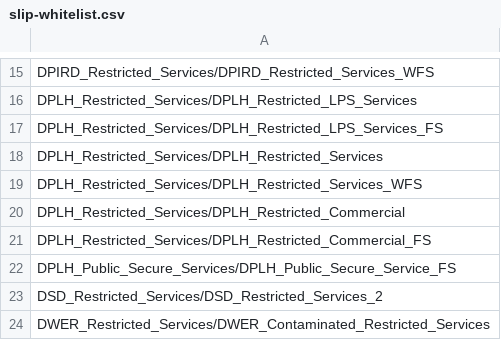
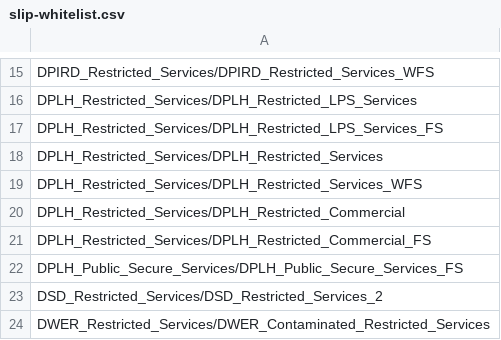
Before and after one commit to datawagovau/slip-harvester-whitelist, a CSV file: slip-whitelist.csv, drawn as a sheet; only a part is shown, gaps mark what is left out.

Commit message:
Update slip-whitelist.csv

```diff
--- a/slip-whitelist.csv
+++ b/slip-whitelist.csv
@@ -21,3 +21,3 @@ DPLH_Restricted_Services/DPLH_Restricted_Commercial
 DPLH_Restricted_Services/DPLH_Restricted_Commercial_FS
-DPLH_Public_Secure_Services/DPLH_Public_Secure_Service_FS
+DPLH_Public_Secure_Services/DPLH_Public_Secure_Services_FS
 DSD_Restricted_Services/DSD_Restricted_Services_2
```
